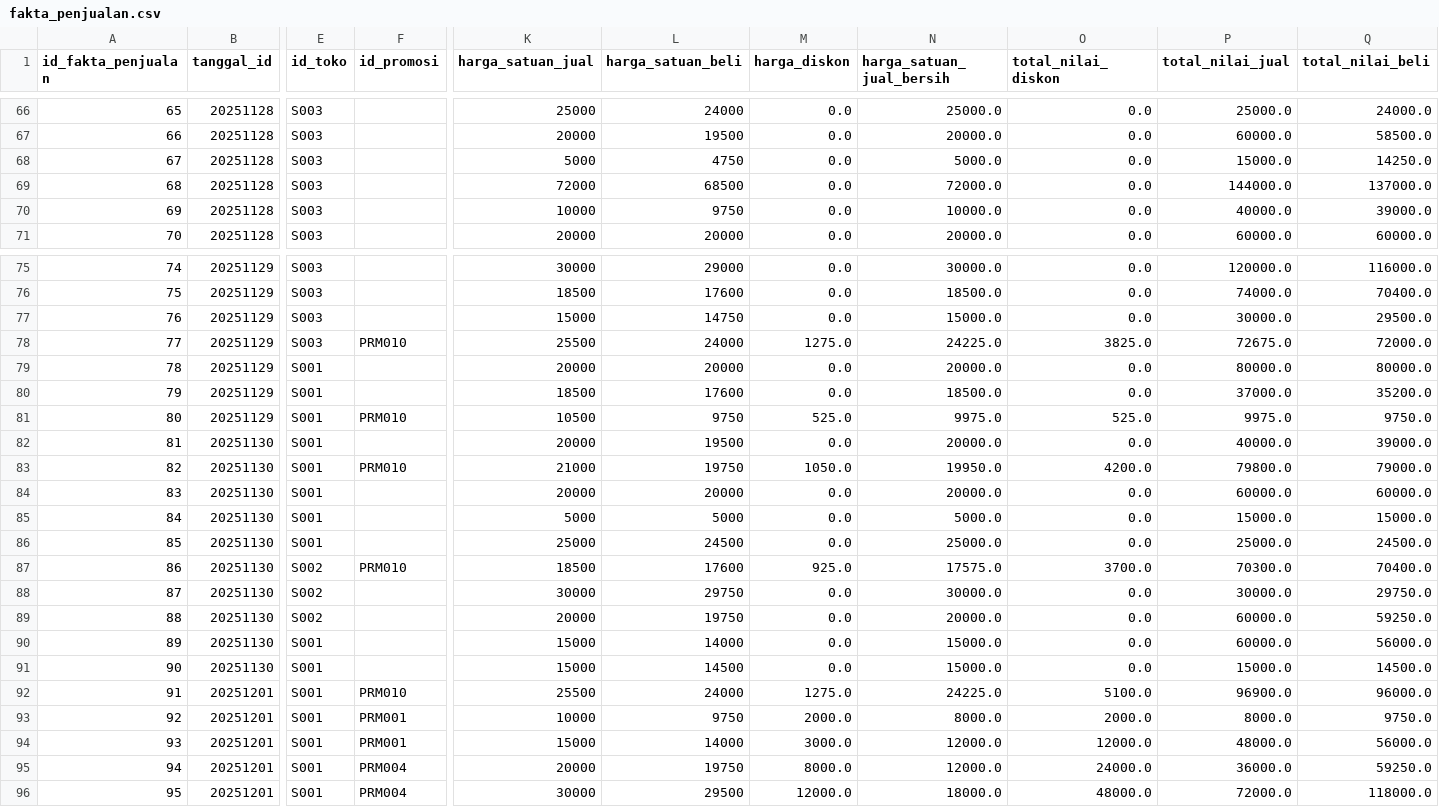
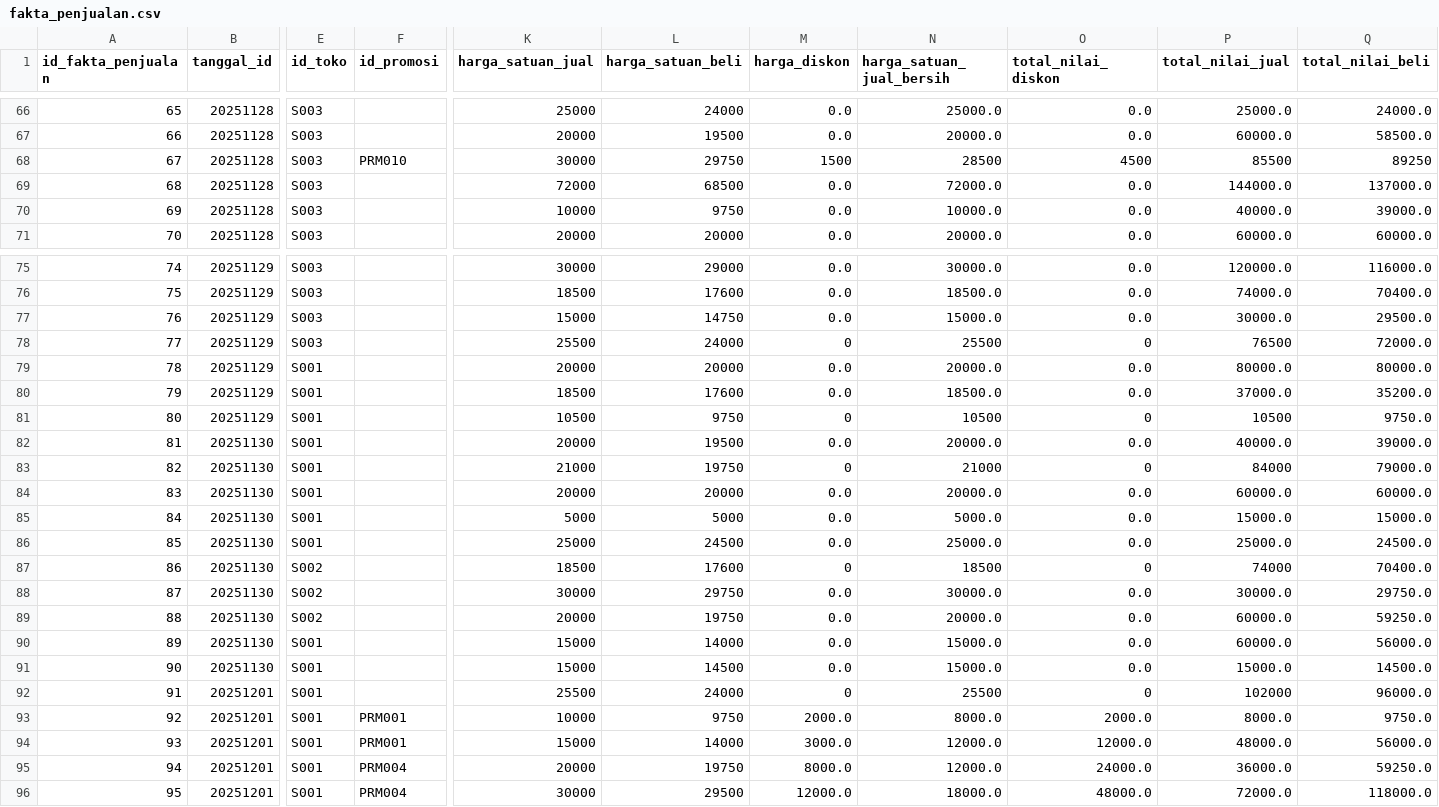
Before and after one commit to celinevs/data_warehouse, a CSV file: data/fakta_penjualan.csv, drawn as a sheet; only a part is shown, gaps mark what is left out; the diff covers the shown part only; the diff names each change by its address in the sheet, - before the commit and + after, or states it on an @@ line.

```diff
--- a/data/fakta_penjualan.csv
+++ b/data/fakta_penjualan.csv
-F68 (id_promosi): (empty)
+F68 (id_promosi): PRM010
-K68 (harga_satuan_jual): 5000
+K68 (harga_satuan_jual): 30000
-L68 (harga_satuan_beli): 4750
+L68 (harga_satuan_beli): 29750
-M68 (harga_diskon): 0.0
+M68 (harga_diskon): 1500
-N68 (harga_satuan_jual_bersih): 5000.0
+N68 (harga_satuan_jual_bersih): 28500
-O68 (total_nilai_diskon): 0.0
+O68 (total_nilai_diskon): 4500
-P68 (total_nilai_jual): 15000.0
+P68 (total_nilai_jual): 85500
-Q68 (total_nilai_beli): 14250.0
+Q68 (total_nilai_beli): 89250
-F78 (id_promosi): PRM010
+F78 (id_promosi): (empty)
-M78 (harga_diskon): 1275.0
+M78 (harga_diskon): 0
-N78 (harga_satuan_jual_bersih): 24225.0
+N78 (harga_satuan_jual_bersih): 25500
-O78 (total_nilai_diskon): 3825.0
+O78 (total_nilai_diskon): 0
-P78 (total_nilai_jual): 72675.0
+P78 (total_nilai_jual): 76500
-F81 (id_promosi): PRM010
+F81 (id_promosi): (empty)
-M81 (harga_diskon): 525.0
+M81 (harga_diskon): 0
-N81 (harga_satuan_jual_bersih): 9975.0
+N81 (harga_satuan_jual_bersih): 10500
-O81 (total_nilai_diskon): 525.0
+O81 (total_nilai_diskon): 0
-P81 (total_nilai_jual): 9975.0
+P81 (total_nilai_jual): 10500
-F83 (id_promosi): PRM010
+F83 (id_promosi): (empty)
-M83 (harga_diskon): 1050.0
+M83 (harga_diskon): 0
-N83 (harga_satuan_jual_bersih): 19950.0
+N83 (harga_satuan_jual_bersih): 21000
-O83 (total_nilai_diskon): 4200.0
+O83 (total_nilai_diskon): 0
-P83 (total_nilai_jual): 79800.0
+P83 (total_nilai_jual): 84000
-F87 (id_promosi): PRM010
+F87 (id_promosi): (empty)
-M87 (harga_diskon): 925.0
+M87 (harga_diskon): 0
-N87 (harga_satuan_jual_bersih): 17575.0
+N87 (harga_satuan_jual_bersih): 18500
-O87 (total_nilai_diskon): 3700.0
+O87 (total_nilai_diskon): 0
-P87 (total_nilai_jual): 70300.0
+P87 (total_nilai_jual): 74000
-F92 (id_promosi): PRM010
+F92 (id_promosi): (empty)
-M92 (harga_diskon): 1275.0
+M92 (harga_diskon): 0
-N92 (harga_satuan_jual_bersih): 24225.0
+N92 (harga_satuan_jual_bersih): 25500
-O92 (total_nilai_diskon): 5100.0
+O92 (total_nilai_diskon): 0
-P92 (total_nilai_jual): 96900.0
+P92 (total_nilai_jual): 102000
```
Also changed, not shown: 19 edited cells elsewhere in this file, 1 other file.
